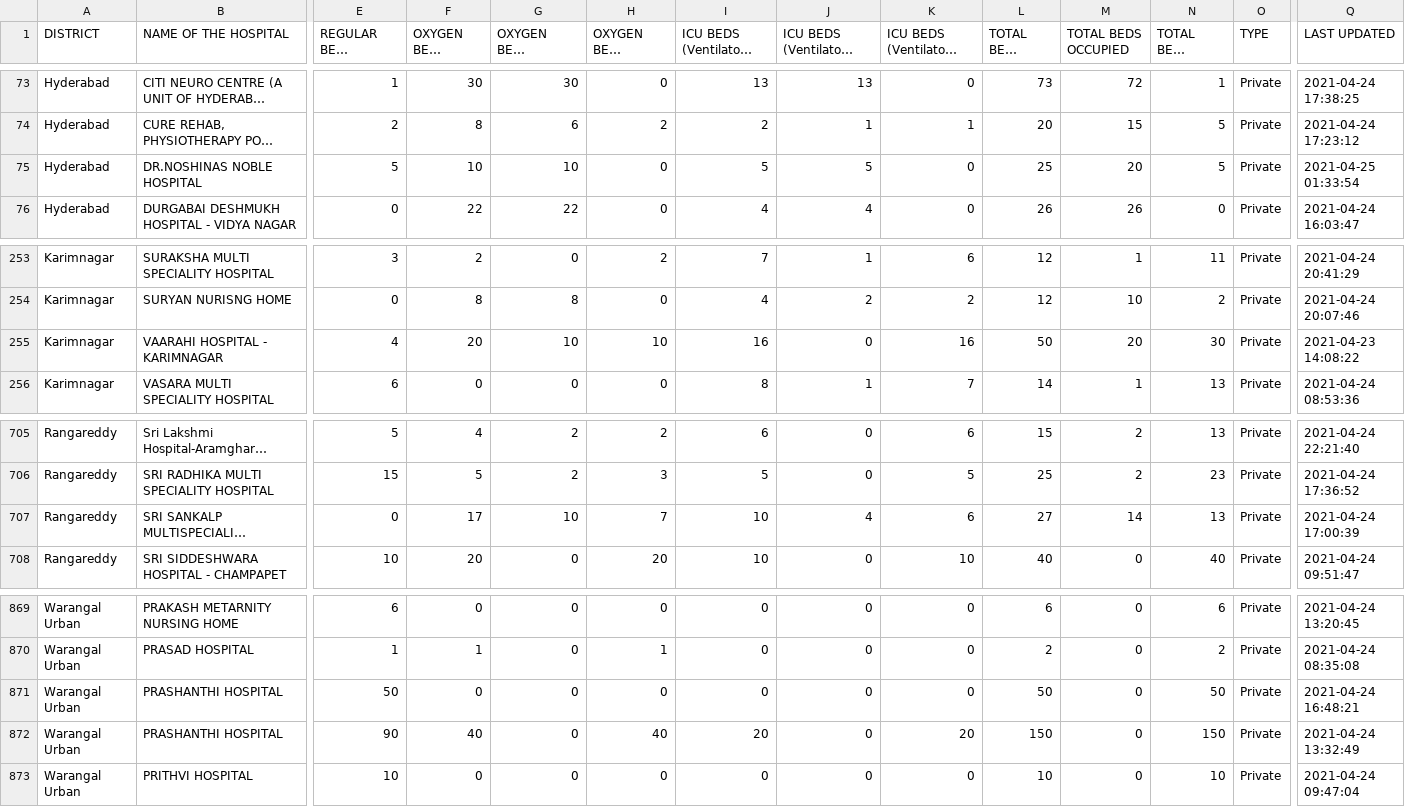
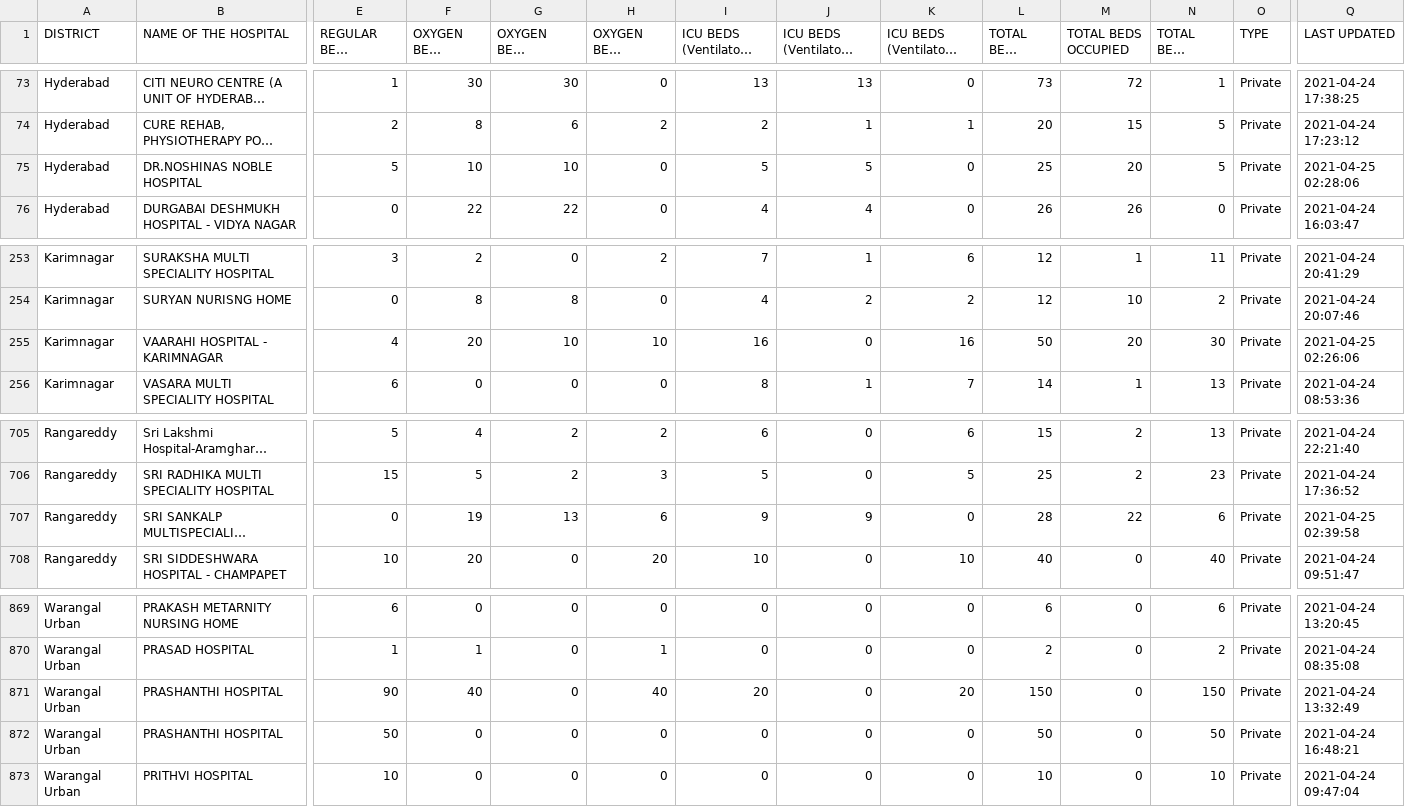
Before and after one commit to covid-telangana/covid-telangana.github.io, a CSV file: data/beds.csv, drawn as a sheet; only a part is shown, gaps mark what is left out; long unchanged cells end in …; the diff names each change by its address in the sheet, - before the commit and + after, or states it on an @@ line.

```diff
--- a/data/beds.csv
+++ b/data/beds.csv
-Q75 (LAST UPDATED): 2021-04-25 01:33:54
+Q75 (LAST UPDATED): 2021-04-25 02:28:06
-Q255 (LAST UPDATED): 2021-04-23 14:08:22
+Q255 (LAST UPDATED): 2021-04-25 02:26:06
-F707 (OXYGEN BEDS TOTAL): 17
+F707 (OXYGEN BEDS TOTAL): 19
-G707 (OXYGEN BEDS OCCUPIED): 10
+G707 (OXYGEN BEDS OCCUPIED): 13
-H707 (OXYGEN BEDS VACANT): 7
+H707 (OXYGEN BEDS VACANT): 6
-I707: 10
+I707: 9
-J707: 4
+J707: 9
-K707: 6
+K707: 0
-L707 (TOTAL BEDS TOTAL): 27
+L707 (TOTAL BEDS TOTAL): 28
-M707 (TOTAL BEDS OCCUPIED): 14
+M707 (TOTAL BEDS OCCUPIED): 22
-N707 (TOTAL BEDS VACANT): 13
+N707 (TOTAL BEDS VACANT): 6
-Q707 (LAST UPDATED): 2021-04-24 17:00:39
+Q707 (LAST UPDATED): 2021-04-25 02:39:58
@@ row 872 moved to row 871: Warangal Urban @@
```
